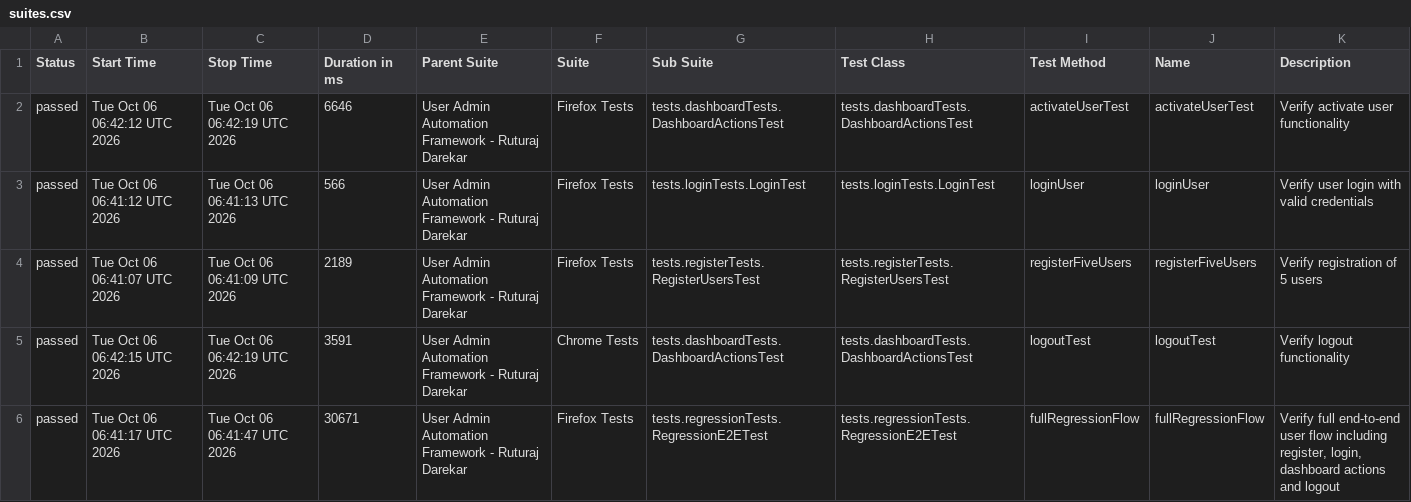
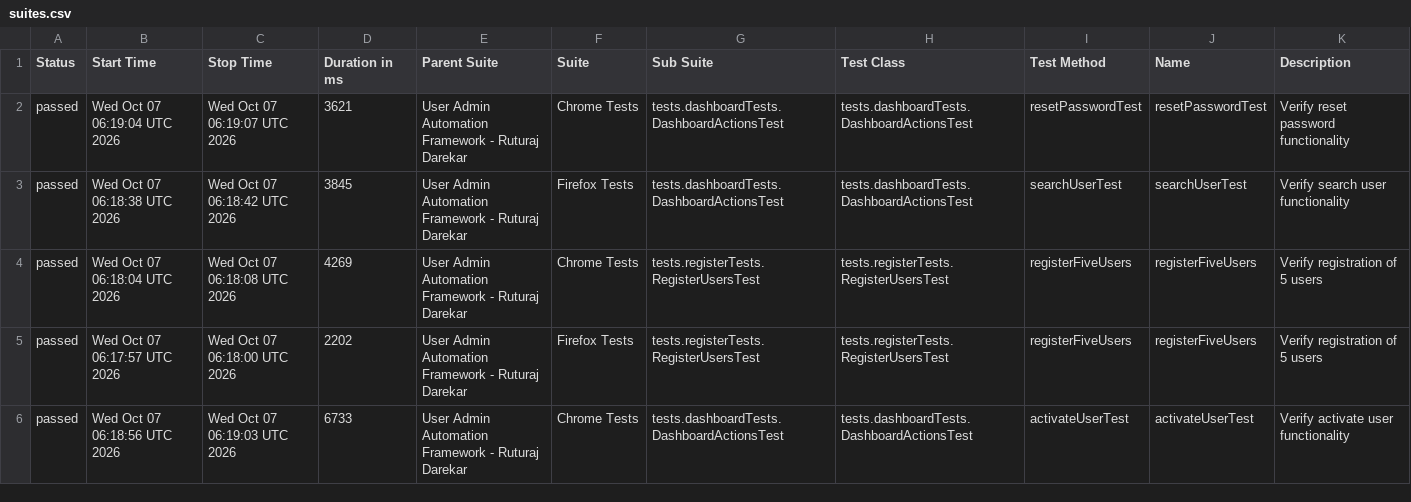
Before and after one commit to Ruturaj0861/user-admin-automation, a CSV file: data/suites.csv, drawn as a sheet; only a part is shown; the diff covers the shown part only.

```diff
--- a/data/suites.csv
+++ b/data/suites.csv
@@ -1,6 +1,6 @@
 "Status","Start Time","Stop Time","Duration in ms","Parent Suite","Suite","Sub Suite","Test Class","Test Method","Name","Description"
-"passed","Tue Oct 06 06:42:12 UTC 2026","Tue Oct 06 06:42:19 UTC 2026","6646","User Admin Automation Framework - Ruturaj Darekar","Firefox Tests","tests.dashboardTests.DashboardActionsTest","tests.dashboardTests.DashboardActionsTest","activateUserTest","activateUserTest","Verify activate user functionality"
-"passed","Tue Oct 06 06:41:12 UTC 2026","Tue Oct 06 06:41:13 UTC 2026","566","User Admin Automation Framework - Ruturaj Darekar","Firefox Tests","tests.loginTests.LoginTest","tests.loginTests.LoginTest","loginUser","loginUser","Verify user login with valid credentials"
-"passed","Tue Oct 06 06:41:07 UTC 2026","Tue Oct 06 06:41:09 UTC 2026","2189","User Admin Automation Framework - Ruturaj Darekar","Firefox Tests","tests.registerTests.RegisterUsersTest","tests.registerTests.RegisterUsersTest","registerFiveUsers","registerFiveUsers","Verify registration of 5 users"
-"passed","Tue Oct 06 06:42:15 UTC 2026","Tue Oct 06 06:42:19 UTC 2026","3591","User Admin Automation Framework - Ruturaj Darekar","Chrome Tests","tests.dashboardTests.DashboardActionsTest","tests.dashboardTests.DashboardActionsTest","logoutTest","logoutTest","Verify logout functionality"
-"passed","Tue Oct 06 06:41:17 UTC 2026","Tue Oct 06 06:41:47 UTC 2026","30671","User Admin Automation Framework - Ruturaj Darekar","Firefox Tests","tests.regressionTests.RegressionE2ETest","tests.regressionTests.RegressionE2ETest","fullRegressionFlow","fullRegressionFlow","Verify full end-to-end user flow including register, login, dashboard actions and logout"
+"passed","Wed Oct 07 06:19:04 UTC 2026","Wed Oct 07 06:19:07 UTC 2026","3621","User Admin Automation Framework - Ruturaj Darekar","Chrome Tests","tests.dashboardTests.DashboardActionsTest","tests.dashboardTests.DashboardActionsTest","resetPasswordTest","resetPasswordTest","Verify reset password functionality"
+"passed","Wed Oct 07 06:18:38 UTC 2026","Wed Oct 07 06:18:42 UTC 2026","3845","User Admin Automation Framework - Ruturaj Darekar","Firefox Tests","tests.dashboardTests.DashboardActionsTest","tests.dashboardTests.DashboardActionsTest","searchUserTest","searchUserTest","Verify search user functionality"
+"passed","Wed Oct 07 06:18:04 UTC 2026","Wed Oct 07 06:18:08 UTC 2026","4269","User Admin Automation Framework - Ruturaj Darekar","Chrome Tests","tests.registerTests.RegisterUsersTest","tests.registerTests.RegisterUsersTest","registerFiveUsers","registerFiveUsers","Verify registration of 5 users"
+"passed","Wed Oct 07 06:17:57 UTC 2026","Wed Oct 07 06:18:00 UTC 2026","2202","User Admin Automation Framework - Ruturaj Darekar","Firefox Tests","tests.registerTests.RegisterUsersTest","tests.registerTests.RegisterUsersTest","registerFiveUsers","registerFiveUsers","Verify registration of 5 users"
+"passed","Wed Oct 07 06:18:56 UTC 2026","Wed Oct 07 06:19:03 UTC 2026","6733","User Admin Automation Framework - Ruturaj Darekar","Chrome Tests","tests.dashboardTests.DashboardActionsTest","tests.dashboardTests.DashboardActionsTest","activateUserTest","activateUserTest","Verify activate user functionality"
```
Also changed, not shown: 2 added rows, 2 removed rows and 78 edited cells elsewhere in this file, 55 other files.
